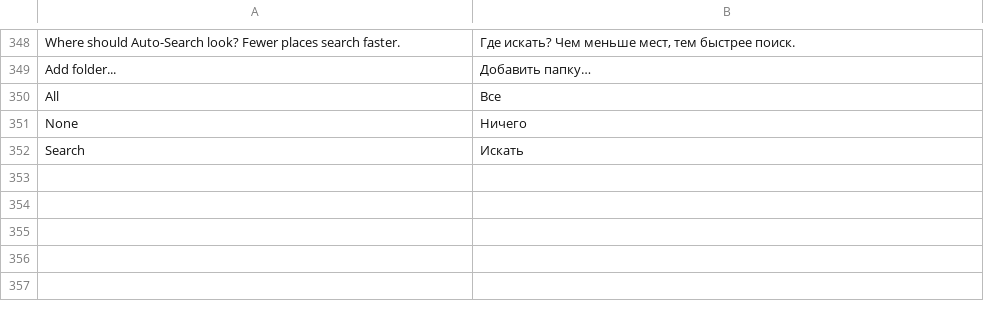
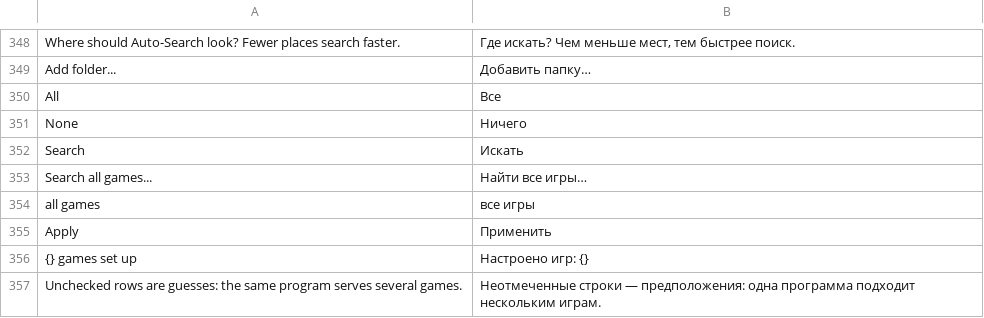
Before and after one commit to OpenGamePlus/OpenASE-Plus, a TSV file: rust/src/locales/ru.tsv, drawn as a sheet; only a part is shown, gaps mark what is left out; the diff names each change by its address in the sheet, - before the commit and + after, or states it on an @@ line.

```diff
--- a/rust/src/locales/ru.tsv
+++ b/rust/src/locales/ru.tsv
+row 353: Search all games... | Найти все игры…
+row 354: all games | все игры
+row 355: Apply | Применить
+row 356: {} games set up | Настроено игр: {}
+row 357: Unchecked rows are guesses: the same program serves several games. | Неотмеченные строки — предположения: одна программа подходит нескольким играм.
```
Also changed, not shown: rust/src/locales/de.tsv, rust/src/locales/es.tsv, 11 other files.
